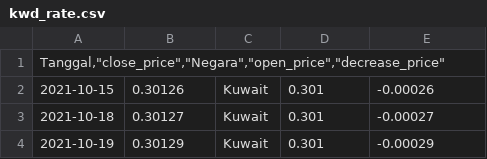
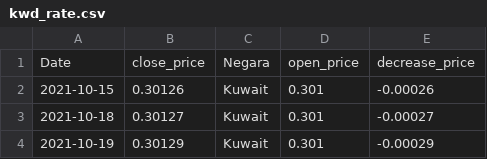
Before and after one commit to viansudardan/capstone_project, a CSV file: kwd_rate.csv, drawn as a sheet; only a part is shown.

Commit message:
Update kwd_rate.csv

```diff
--- a/kwd_rate.csv
+++ b/kwd_rate.csv
@@ -1,2 +1,2 @@
-"Tanggal,""close_price"",""Negara"",""open_price"",""decrease_price"""
+"Date","close_price","Negara","open_price","decrease_price"
 2021-10-15,0.30126,Kuwait,0.301,-0.00026
```
